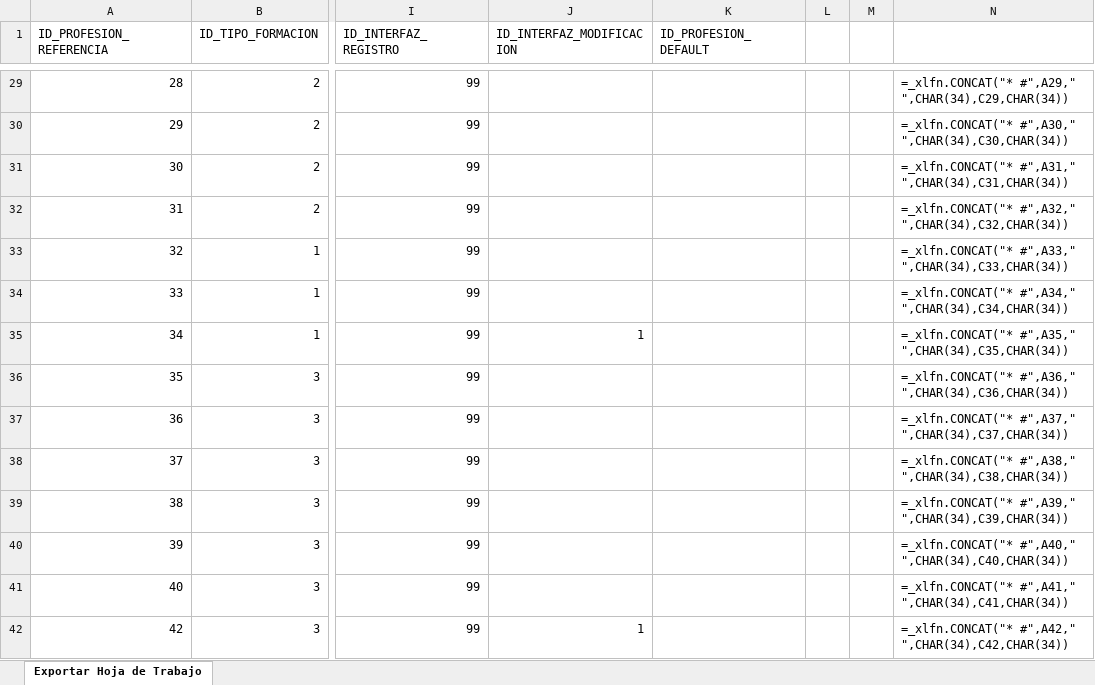
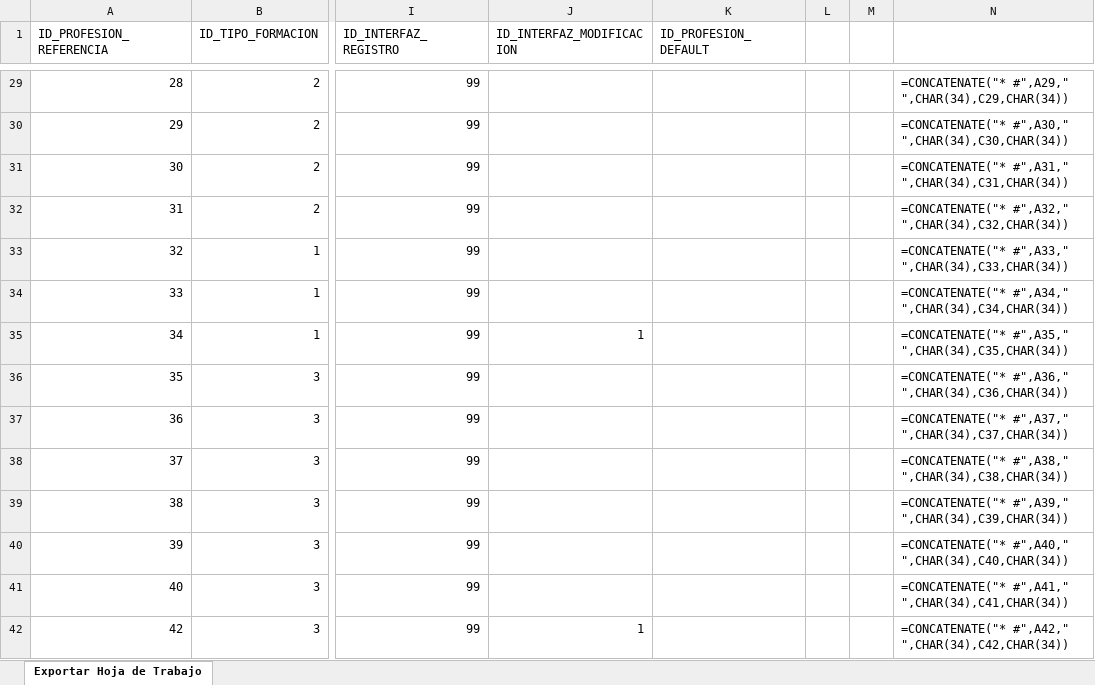
Before and after one commit to drmartindiaz/PractitionerAr, an Excel workbook: input/MasterTables/PROFESION_REFERNCIA.xlsx, sheet Exportar Hoja de Trabajo, drawn as a sheet; only a part is shown, gaps mark what is left out; values as stored, in another font and other column widths than the file's, no borders; formulas are shown in place of their values; charts and pictures not drawn; the diff covers the shown part only; the diff names each change by its address in the sheet, - before the commit and + after, or states it on an @@ line.

```diff
--- a/input/MasterTables/PROFESION_REFERNCIA.xlsx (sheet Exportar Hoja de Trabajo)
+++ b/input/MasterTables/PROFESION_REFERNCIA.xlsx (sheet Exportar Hoja de Trabajo)
-N29: =_xlfn.CONCAT("* #",A29," ",CHAR(34),C29,CHAR(34))
+N29: =CONCATENATE("* #",A29," ",CHAR(34),C29,CHAR(34))
-N30: =_xlfn.CONCAT("* #",A30," ",CHAR(34),C30,CHAR(34))
+N30: =CONCATENATE("* #",A30," ",CHAR(34),C30,CHAR(34))
-N31: =_xlfn.CONCAT("* #",A31," ",CHAR(34),C31,CHAR(34))
+N31: =CONCATENATE("* #",A31," ",CHAR(34),C31,CHAR(34))
-N32: =_xlfn.CONCAT("* #",A32," ",CHAR(34),C32,CHAR(34))
+N32: =CONCATENATE("* #",A32," ",CHAR(34),C32,CHAR(34))
-N33: =_xlfn.CONCAT("* #",A33," ",CHAR(34),C33,CHAR(34))
+N33: =CONCATENATE("* #",A33," ",CHAR(34),C33,CHAR(34))
-N34: =_xlfn.CONCAT("* #",A34," ",CHAR(34),C34,CHAR(34))
+N34: =CONCATENATE("* #",A34," ",CHAR(34),C34,CHAR(34))
-N35: =_xlfn.CONCAT("* #",A35," ",CHAR(34),C35,CHAR(34))
+N35: =CONCATENATE("* #",A35," ",CHAR(34),C35,CHAR(34))
-N36: =_xlfn.CONCAT("* #",A36," ",CHAR(34),C36,CHAR(34))
+N36: =CONCATENATE("* #",A36," ",CHAR(34),C36,CHAR(34))
-N37: =_xlfn.CONCAT("* #",A37," ",CHAR(34),C37,CHAR(34))
+N37: =CONCATENATE("* #",A37," ",CHAR(34),C37,CHAR(34))
-N38: =_xlfn.CONCAT("* #",A38," ",CHAR(34),C38,CHAR(34))
+N38: =CONCATENATE("* #",A38," ",CHAR(34),C38,CHAR(34))
-N39: =_xlfn.CONCAT("* #",A39," ",CHAR(34),C39,CHAR(34))
+N39: =CONCATENATE("* #",A39," ",CHAR(34),C39,CHAR(34))
-N40: =_xlfn.CONCAT("* #",A40," ",CHAR(34),C40,CHAR(34))
+N40: =CONCATENATE("* #",A40," ",CHAR(34),C40,CHAR(34))
-N41: =_xlfn.CONCAT("* #",A41," ",CHAR(34),C41,CHAR(34))
+N41: =CONCATENATE("* #",A41," ",CHAR(34),C41,CHAR(34))
-N42: =_xlfn.CONCAT("* #",A42," ",CHAR(34),C42,CHAR(34))
+N42: =CONCATENATE("* #",A42," ",CHAR(34),C42,CHAR(34))
```
Also changed, not shown: 101 edited cells elsewhere in this sheet, charts or pictures, input/MasterTables/prueba_fhir300523.xlsx, 8 other files.
